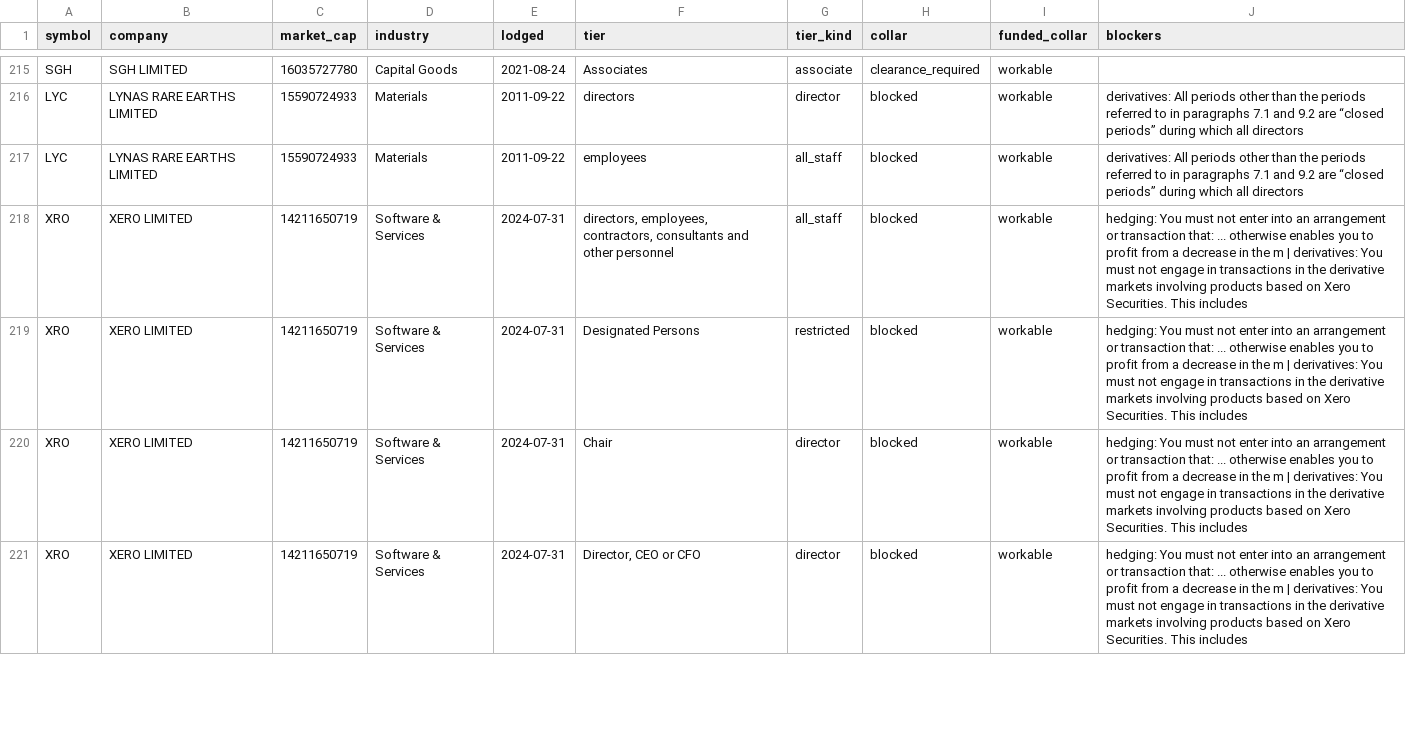
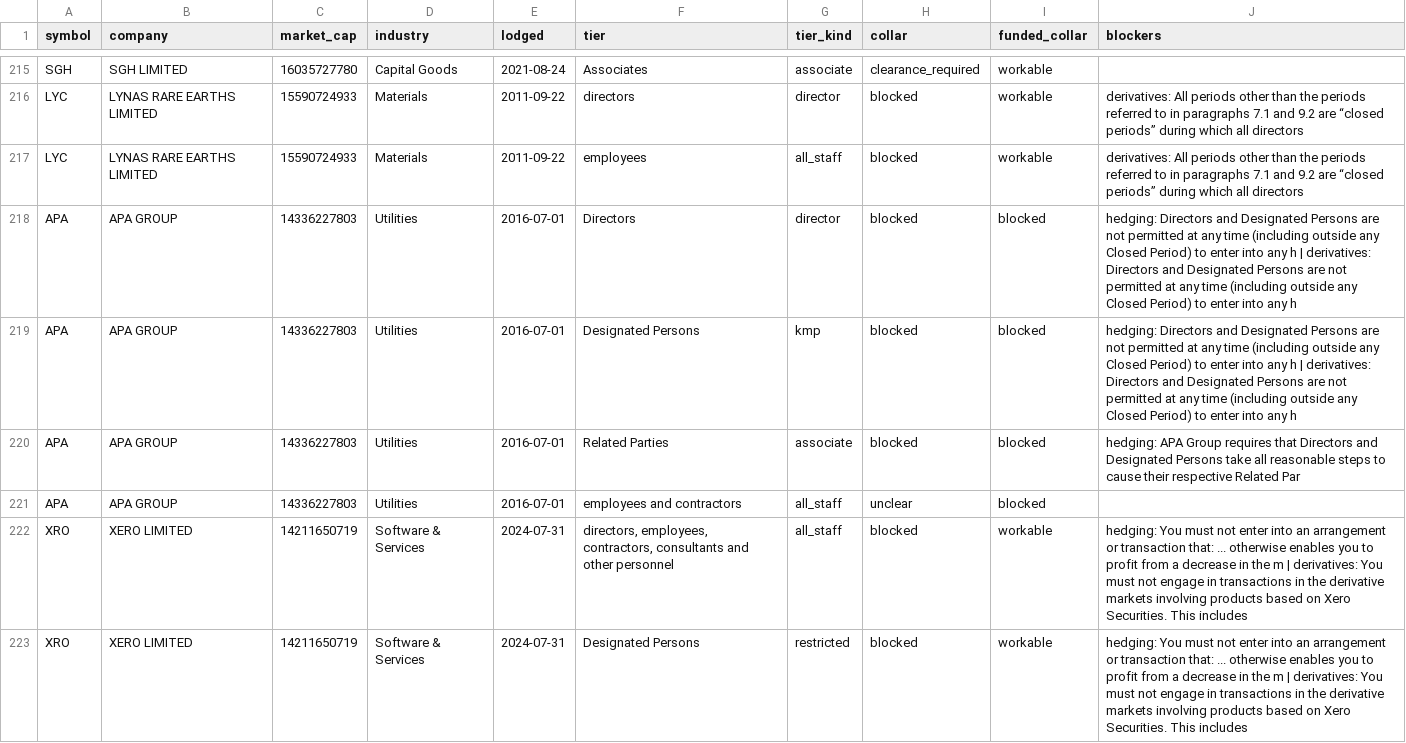
Before and after one commit to Lachlan1478/asx-trading-policies, a CSV file: data/tables/collar.csv, drawn as a sheet; only a part is shown, gaps mark what is left out; the shorter side is filled out with more unchanged rows.

```diff
--- a/data/tables/collar.csv
+++ b/data/tables/collar.csv
@@ -217,2 +217,6 @@ LYC,LYNAS RARE EARTHS LIMITED,15590724933,Materials,2011-09-22,directors,directo
 LYC,LYNAS RARE EARTHS LIMITED,15590724933,Materials,2011-09-22,employees,all_staff,blocked,workable,derivatives: All periods other than the periods referred to in paragraphs 7.1 and 9.2 are “closed periods” during which all directors
+APA,APA GROUP,14336227803,Utilities,2016-07-01,Directors,director,blocked,blocked,hedging: Directors and Designated Persons are not permitted at any time (including outside any Closed Period) to enter into any h | derivatives: Directors and Designated Persons are not permitted at any time (including outside any Closed Period) to enter into any h
+APA,APA GROUP,14336227803,Utilities,2016-07-01,Designated Persons,kmp,blocked,blocked,hedging: Directors and Designated Persons are not permitted at any time (including outside any Closed Period) to enter into any h | derivatives: Directors and Designated Persons are not permitted at any time (including outside any Closed Period) to enter into any h
+APA,APA GROUP,14336227803,Utilities,2016-07-01,Related Parties,associate,blocked,blocked,hedging: APA Group requires that Directors and Designated Persons take all reasonable steps to cause their respective Related Par
+APA,APA GROUP,14336227803,Utilities,2016-07-01,employees and contractors,all_staff,unclear,blocked,
 XRO,XERO LIMITED,14211650719,Software & Services,2024-07-31,"directors, employees, contractors, consultants and other personnel",all_staff,blocked,workable,hedging: You must not enter into an arrangement or transaction that: ... otherwise enables you to profit from a decrease in the m | derivatives: You must not engage in transactions in the derivative markets involving products based on Xero Securities. This includes
```
Also changed, not shown: data/tables/clearance.csv, data/tables/policies.csv, 5 other files.
